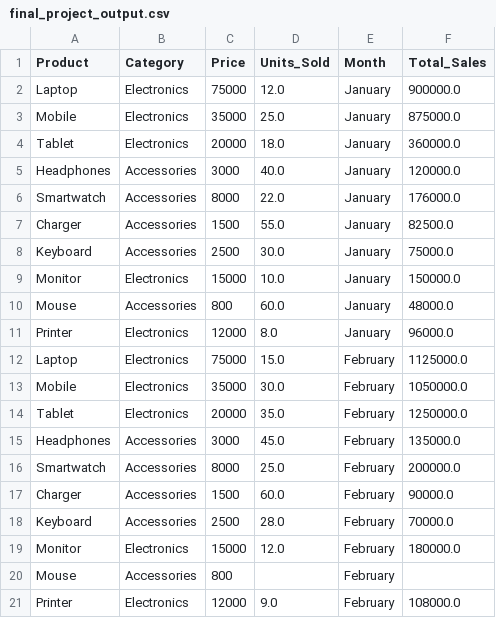
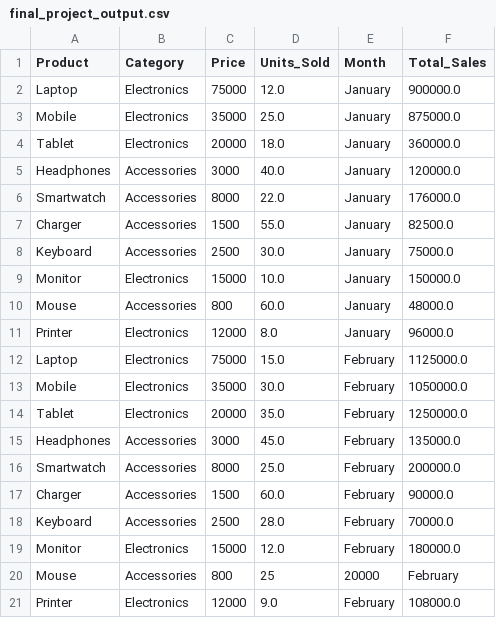
Before and after one commit to Talha-Analyst1/Python-Data-Analysis, a CSV file: final_project_output.csv, drawn as a sheet.

Commit message:
Update final_project_output.csv
Removed duplicate header and corrected data for Mouse in February.

```diff
--- a/final_project_output.csv
+++ b/final_project_output.csv
@@ -19,3 +19,3 @@ Keyboard,Accessories,2500,28.0,February,70000.0
 Monitor,Electronics,15000,12.0,February,180000.0
-Mouse,Accessories,800,,February,
+Mouse,Accessories,800,25,20000,February,
 Printer,Electronics,12000,9.0,February,108000.0
```
